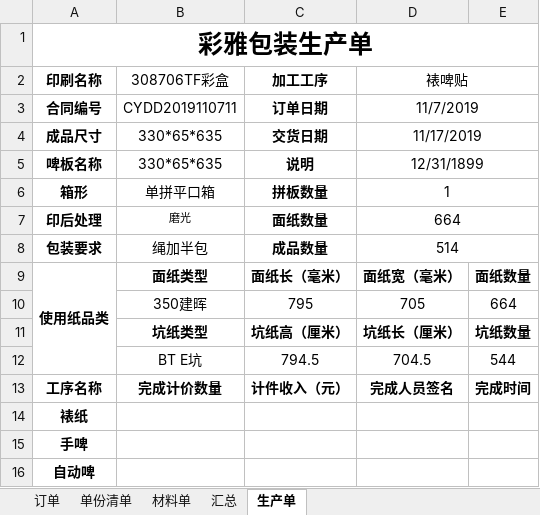
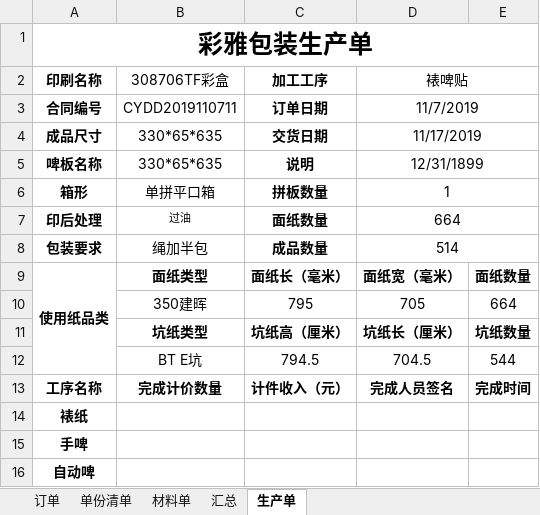
Before and after one commit to saving1068/packingBox, an Excel workbook: 彩雅包装客户订单列表20191107修改(开发系统用)001(1).xlsx, sheet 生产单, drawn as a sheet; values as stored, in another font and other column widths than the file's, no borders; the diff names each change by its address in the sheet, - before the commit and + after, or states it on an @@ line.

```diff
--- a/彩雅包装客户订单列表20191107修改(开发系统用)001(1).xlsx (sheet 生产单)
+++ b/彩雅包装客户订单列表20191107修改(开发系统用)001(1).xlsx (sheet 生产单)
-B7 (308706TF彩盒): 磨光
+B7 (308706TF彩盒): 过油
```
Also changed, not shown: sheet 订单, sheet 材料单, sheet 单份清单, 9 other files.
